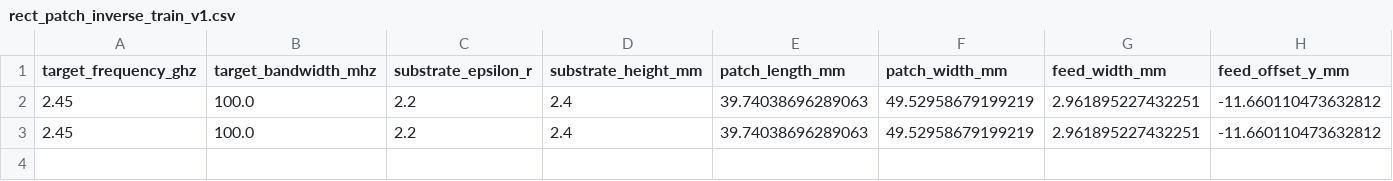
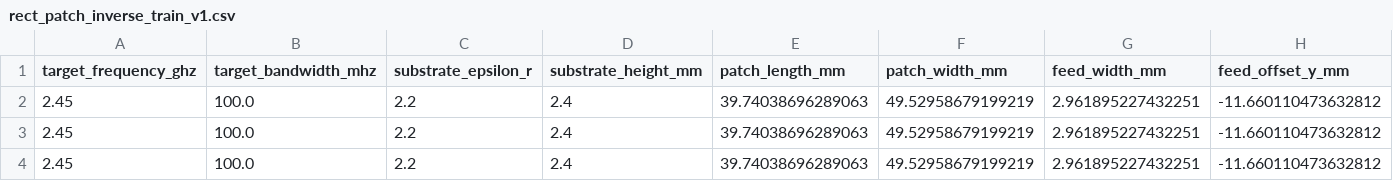
Before and after one commit to DonDevil/antenna_server, a CSV file: data/validated/rect_patch_inverse_train_v1.csv, drawn as a sheet.

```diff
--- a/data/validated/rect_patch_inverse_train_v1.csv
+++ b/data/validated/rect_patch_inverse_train_v1.csv
@@ -3 +3,2 @@ target_frequency_ghz,target_bandwidth_mhz,substrate_epsilon_r,substrate_height_m
 2.45,100.0,2.2,2.4,39.74038696289063,49.52958679199219,2.961895227432251,-11.660110473632812
+2.45,100.0,2.2,2.4,39.74038696289063,49.52958679199219,2.961895227432251,-11.660110473632812
```
Also changed, not shown: data/raw/rect_patch_feedback_v1.csv, data/validated/rect_patch_feedback_validated_v1.csv, 8 other files.
